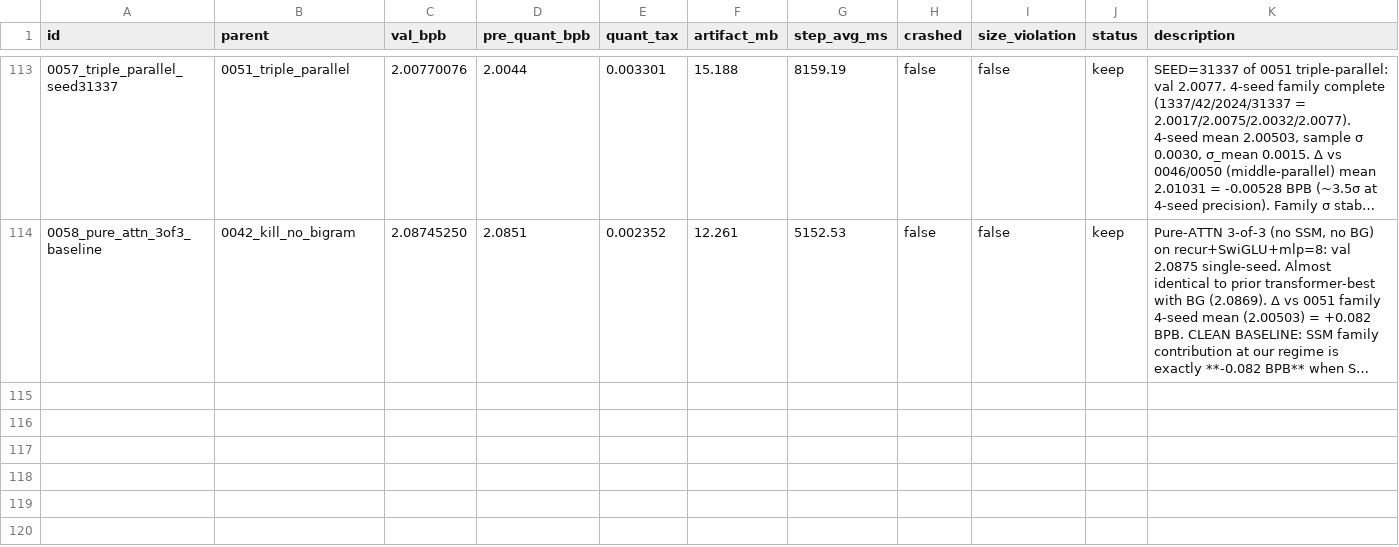
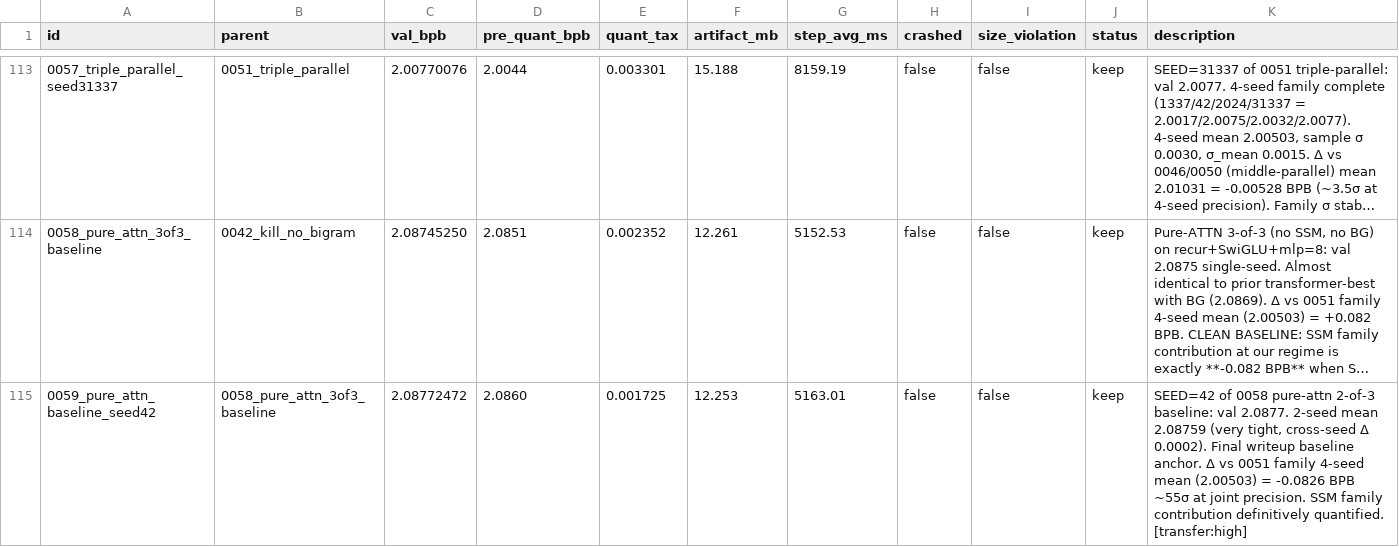
Before and after one commit to openai/parameter-golf, a TSV file: results.tsv, drawn as a sheet; only a part is shown, gaps mark what is left out; long unchanged cells end in …; the diff names each change by its address in the sheet, - before the commit and + after, or states it on an @@ line.

```diff
--- a/results.tsv
+++ b/results.tsv
+row 115: 0059_pure_attn_baseline_seed42 | 0058_pure_attn_3of3_baseline | 2.08772472 | 2.0860 | 0.001725 | 12.253 | 5163.01 | false | false | keep | SEED=42 of 0058 pure-attn 2-of-3 baseline: val 2.0877. 2-seed mean 2.08759 (very tight, cross-seed Δ 0.0002). Final writeup baseline anchor. Δ vs 0051 family 4-seed mean (2.00503) = -0.0826 BPB ~55σ at joint precision. SSM family contribution definitively quantified. [transfer:high]
```
Also changed, not shown: 1 other file.
